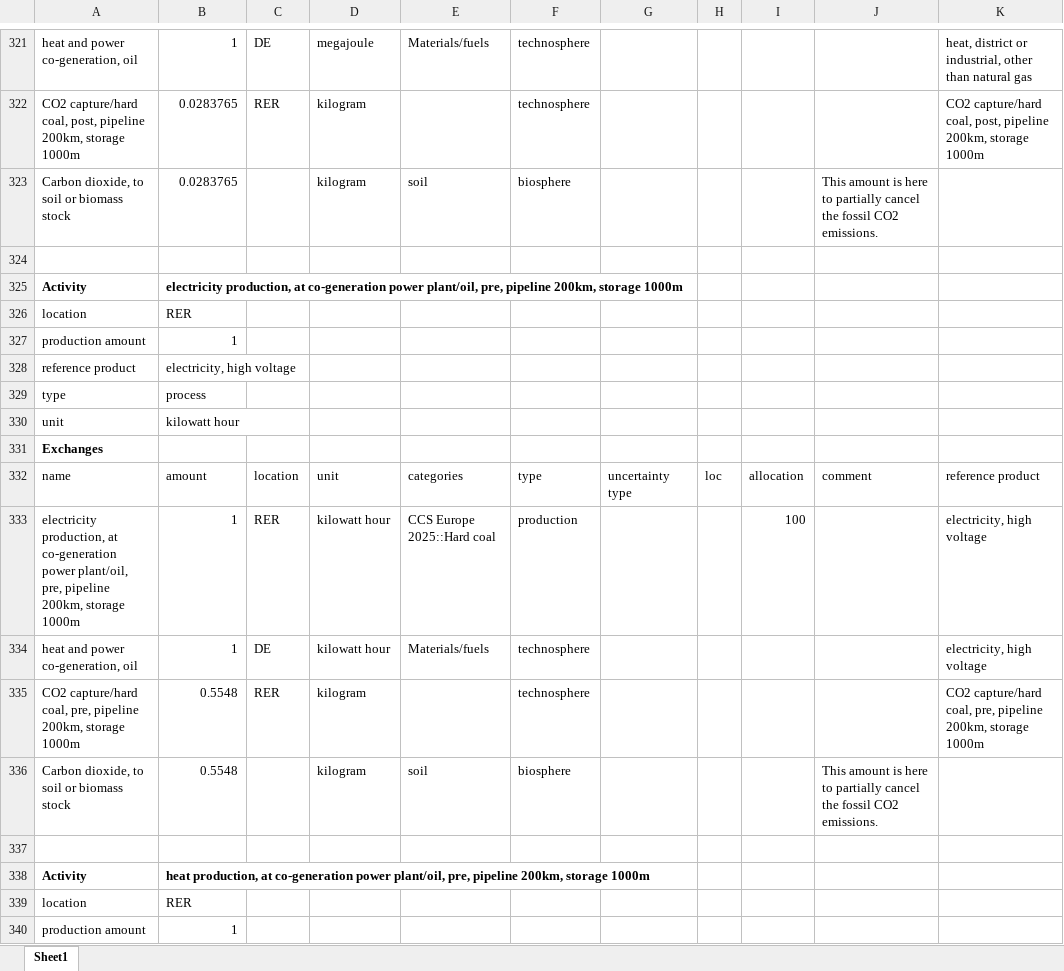
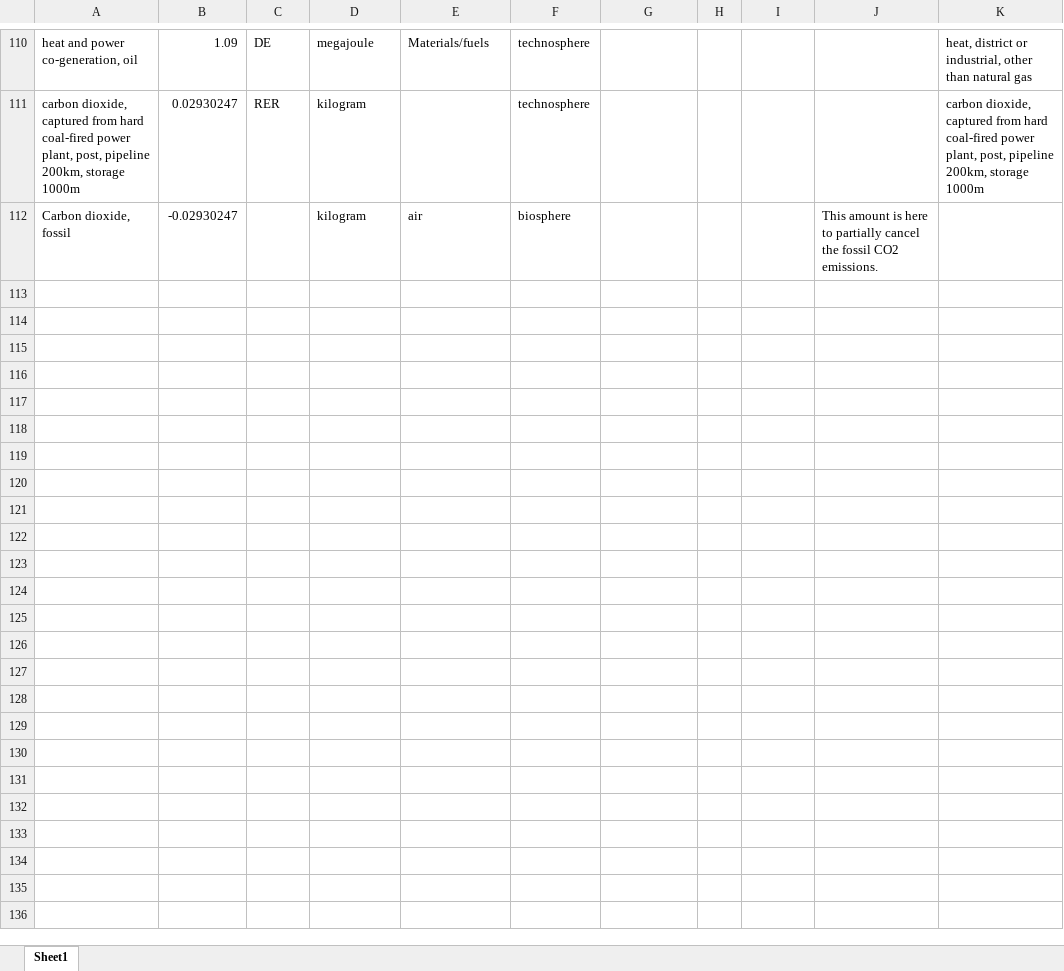
Before and after one commit to polca/premise, an Excel workbook: premise/data/additional_inventories/lci-combined-heat-power-plant-CCS.xlsx, sheet Sheet1, drawn as a sheet; only a part is shown, gaps mark what is left out; values as stored, in another font and other column widths than the file's, no borders; removed rows and columns are numbered as before the commit, all else as after; the diff covers the shown part only; the diff names each change by its address in the sheet, - before the commit and + after, or states it on an @@ line.

```diff
--- a/premise/data/additional_inventories/lci-combined-heat-power-plant-CCS.xlsx (sheet Sheet1)
+++ b/premise/data/additional_inventories/lci-combined-heat-power-plant-CCS.xlsx (sheet Sheet1)
-B110: 1
+B110: 1.09
-row 322: CO2 capture/hard coal, post, pipeline 200km, storage 1000m | 0.0283765 | RER | kilogram |  | technosphere |  |  |  |  | CO2 capture/hard coal, post, pipeline 200km, storage 1000m
-row 323: Carbon dioxide, to soil or biomass stock | 0.0283765 |  | kilogram | soil | biosphere |  |  |  | This amount is here to partially cancel the fossil CO2 emissions.
-row 324: (empty)
-row 325: Activity | electricity production, at co-generation power plant/oil, pre, pipeline 200km, storage 1000m
-row 326: location | RER
-row 327: production amount | 1
-row 328: reference product | electricity, high voltage
-row 329: type | process
-row 330: unit | kilowatt hour
-row 331: Exchanges
-row 332: name | amount | location | unit | categories | type | uncertainty type | loc | allocation | comment | reference product
-row 333: electricity production, at co-generation power plant/oil, pre, pipeline 200km, storage 1000m | 1 | RER | kilowatt hour | CCS Europe 2025::Hard coal | production |  |  | 100 |  | electricity, high voltage
-row 334: heat and power co-generation, oil | 1 | DE | kilowatt hour | Materials/fuels | technosphere |  |  |  |  | electricity, high voltage
-A111: CO2 capture/hard coal, pre, pipeline 200km,…
+A111: carbon dioxide, captured from hard coal-fired power plant, post, pipeline 200km,…
-B111: 0.5548
+B111: 0.02930247
-K111: CO2 capture/hard coal, pre, pipeline 200km,…
+K111: carbon dioxide, captured from hard coal-fired power plant, post, pipeline 200km,…
-A112: Carbon dioxide, to soil or biomass stock
+A112: Carbon dioxide, fossil
-B112: 0.5548
+B112: -0.02930247
-E112: soil
+E112: air
-row 337: (empty)
-row 338: Activity | heat production, at co-generation power plant/oil, pre, pipeline 200km, storage 1000m
-row 339: location | RER
-row 340: production amount | 1
```
Also changed, not shown: 17 added rows, 238 removed rows, 14 moved rows and 50 edited cells elsewhere in this sheet, premise/data/additional_inventories/lci-Carma-CCS.xlsx, premise/data/additional_inventories/lci-biogas.xlsx, 30 other files.
